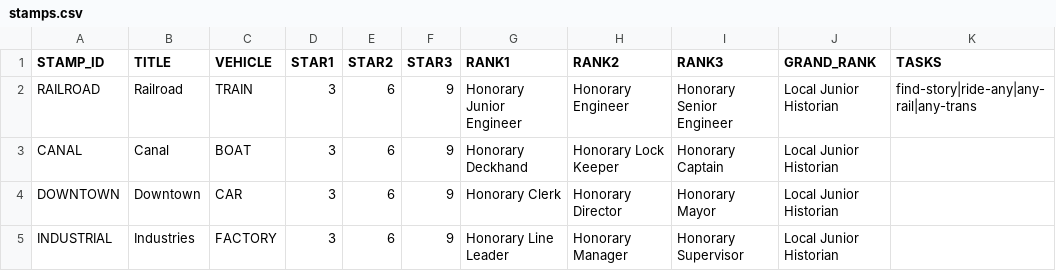
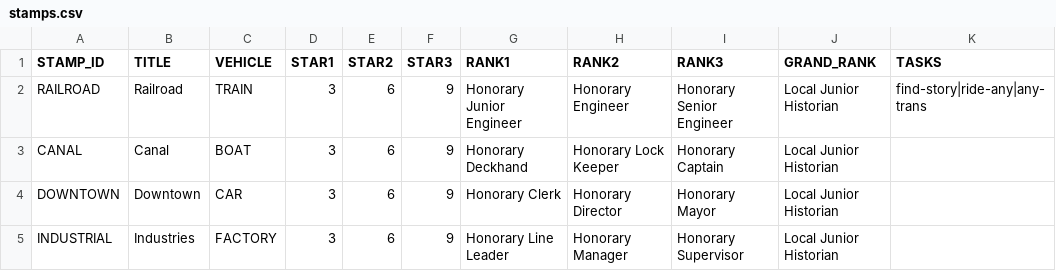
Before and after one commit to Luri-den/ETS, a CSV file: stamps.csv, drawn as a sheet.

Commit message:
Add files via upload

```diff
--- a/stamps.csv
+++ b/stamps.csv
@@ -1,3 +1,3 @@
 STAMP_ID,TITLE,VEHICLE,STAR1,STAR2,STAR3,RANK1,RANK2,RANK3,GRAND_RANK,TASKS
-RAILROAD,Railroad,TRAIN,3,6,9,Honorary Junior Engineer,Honorary Engineer,Honorary Senior Engineer,Local Junior Historian,find-story|ride-any|any-rail|any-trans
+RAILROAD,Railroad,TRAIN,3,6,9,Honorary Junior Engineer,Honorary Engineer,Honorary Senior Engineer,Local Junior Historian,find-story|ride-any|any-trans
 CANAL,Canal,BOAT,3,6,9,Honorary Deckhand,Honorary Lock Keeper,Honorary Captain,Local Junior Historian,
```
